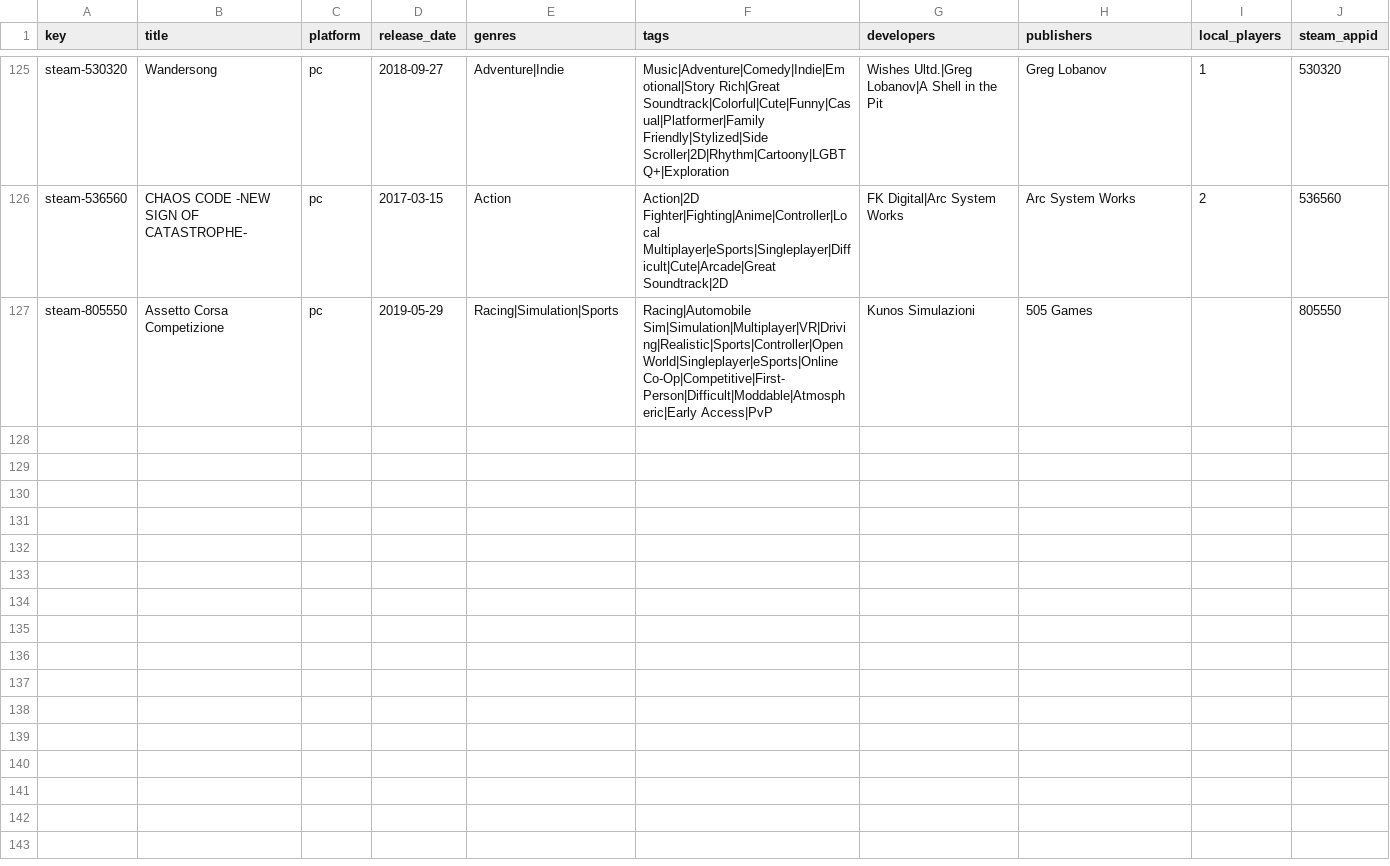
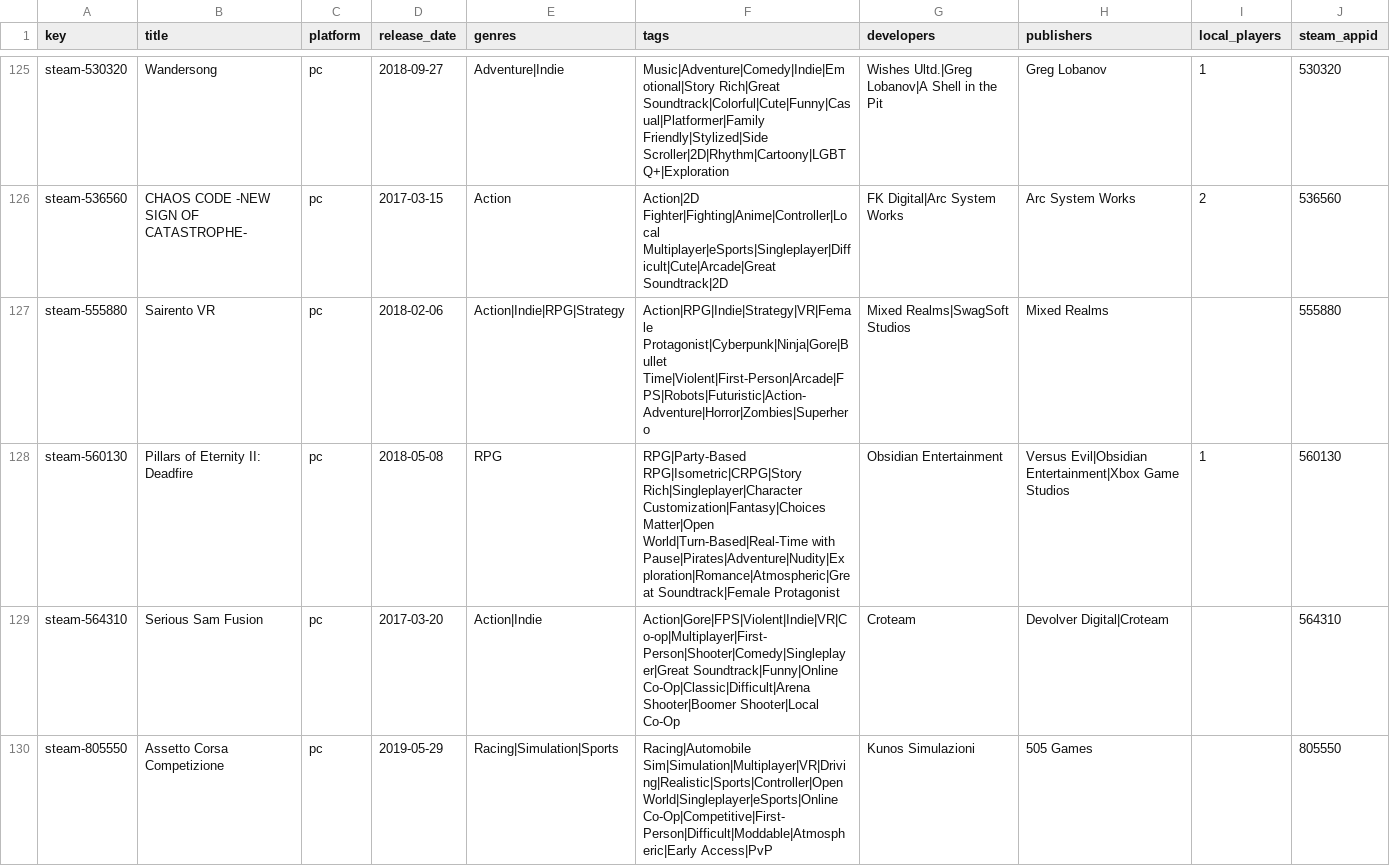
Before and after one commit to jeremybris/PlayOut-metadata, a CSV file: data/steam/13.csv, drawn as a sheet; only a part is shown, gaps mark what is left out.

```diff
--- a/data/steam/13.csv
+++ b/data/steam/13.csv
@@ -126,2 +126,5 @@ steam-530320,Wandersong,pc,2018-09-27,Adventure|Indie,Music|Adventure|Comedy|Ind
 steam-536560,CHAOS CODE -NEW SIGN OF CATASTROPHE-,pc,2017-03-15,Action,Action|2D Fighter|Fighting|Anime|Controller|Local Multiplayer|eSports|Singleplayer|Difficult|Cute|Arcade|Great Soundtrack|2D,FK Digital|Arc System Works,Arc System Works,2,536560
+steam-555880,Sairento VR,pc,2018-02-06,Action|Indie|RPG|Strategy,Action|RPG|Indie|Strategy|VR|Female Protagonist|Cyberpunk|Ninja|Gore|Bullet Time|Violent|First-Person|Arcade|FPS|Robots|Futuristic|Action-Adventure|Horror|Zombies|Superhero,Mixed Realms|SwagSoft Studios,Mixed Realms,,555880
+steam-560130,Pillars of Eternity II: Deadfire,pc,2018-05-08,RPG,RPG|Party-Based RPG|Isometric|CRPG|Story Rich|Singleplayer|Character Customization|Fantasy|Choices Matter|Open World|Turn-Based|Real-Time with Pause|Pirates|Adventure|Nudity|Exploration|Romance|Atmospheric|Great Soundtrack|Female Protagonist,Obsidian Entertainment,Versus Evil|Obsidian Entertainment|Xbox Game Studios,1,560130
+steam-564310,Serious Sam Fusion,pc,2017-03-20,Action|Indie,Action|Gore|FPS|Violent|Indie|VR|Co-op|Multiplayer|First-Person|Shooter|Comedy|Singleplayer|Great Soundtrack|Funny|Online Co-Op|Classic|Difficult|Arena Shooter|Boomer Shooter|Local Co-Op,Croteam,Devolver Digital|Croteam,,564310
 steam-805550,Assetto Corsa Competizione,pc,2019-05-29,Racing|Simulation|Sports,Racing|Automobile Sim|Simulation|Multiplayer|VR|Driving|Realistic|Sports|Controller|Open World|Singleplayer|eSports|Online Co-Op|Competitive|First-Person|Difficult|Moddable|Atmospheric|Early Access|PvP,Kunos Simulazioni,505 Games,,805550
```
